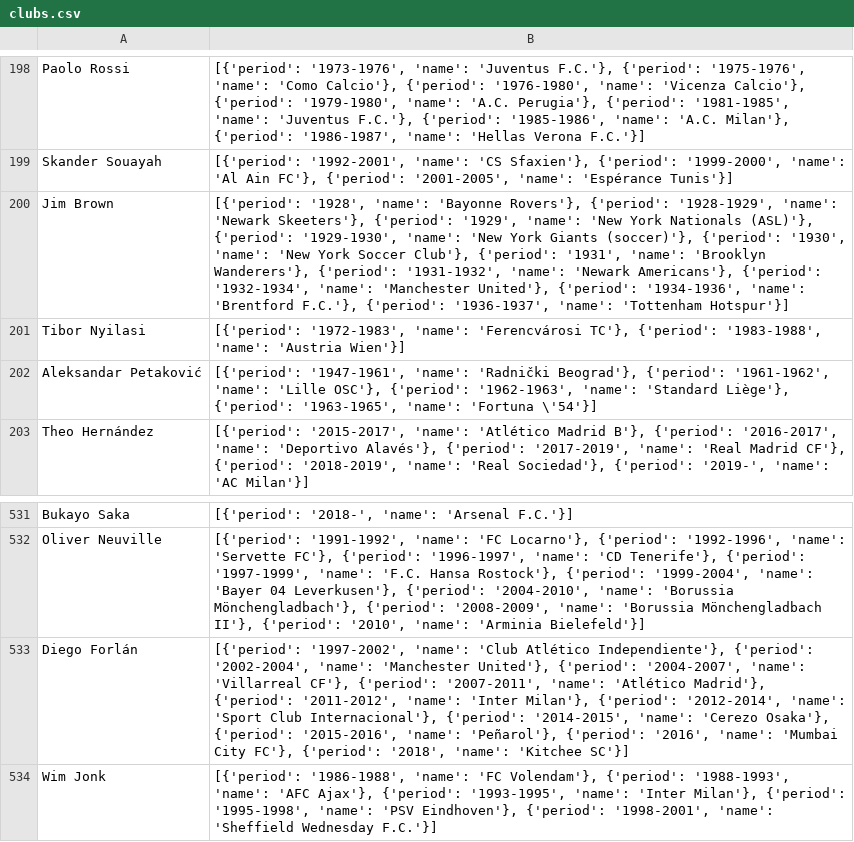
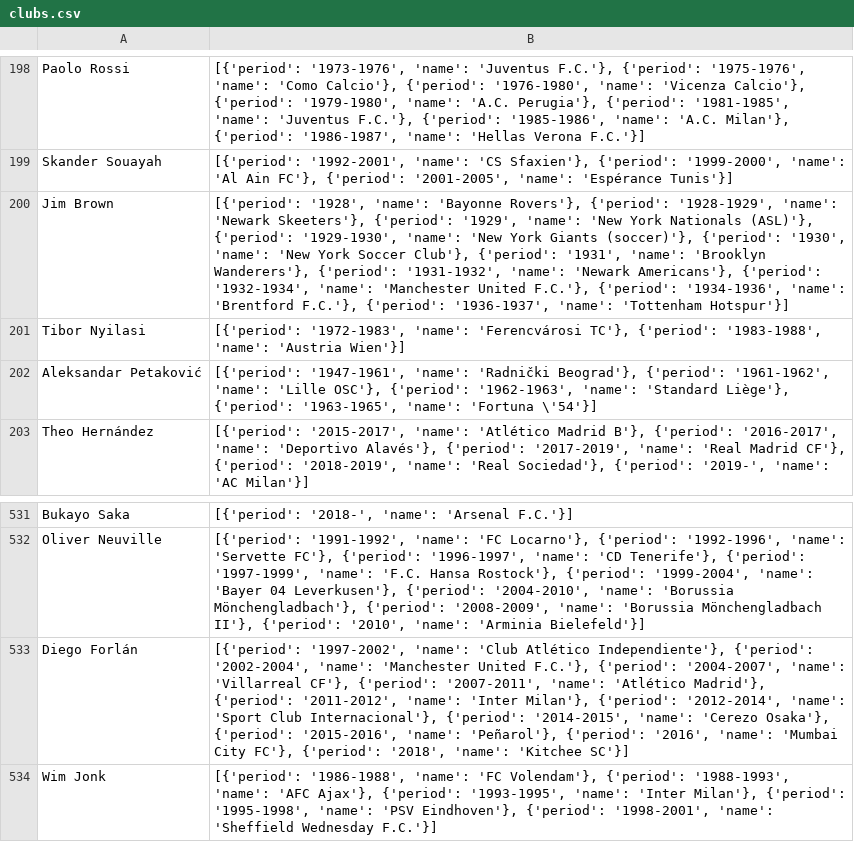
Before and after one commit to wanlok/wanlok-thedataschool, a CSV file: clubs.csv, drawn as a sheet; only a part is shown, gaps mark what is left out.

Commit message:
update club name

```diff
--- a/clubs.csv
+++ b/clubs.csv
@@ -199,3 +199,3 @@
 "Skander Souayah","[{'period': '1992-2001', 'name': 'CS Sfaxien'}, {'period': '1999-2000', 'name': 'Al Ain FC'}, {'period': '2001-2005', 'name': 'Espérance Tunis'}]"
-"Jim Brown","[{'period': '1928', 'name': 'Bayonne Rovers'}, {'period': '1928-1929', 'name': 'Newark Skeeters'}, {'period': '1929', 'name': 'New York Nationals (ASL)'}, {'period': '1929-1930', 'name': 'New York Giants (soccer)'}, {'period': '1930', 'name': 'New York Soccer Club'}, {'period': '1931', 'name': 'Brooklyn Wanderers'}, {'period': '1931-1932', 'name': 'Newark Americans'}, {'period': '1932-1934', 'name': 'Manchester United'}, {'period': '1934-1936', 'name': 'Brentford F.C.'}, {'period': '1936-1937', 'name': 'Tottenham Hotspur'}]"
+"Jim Brown","[{'period': '1928', 'name': 'Bayonne Rovers'}, {'period': '1928-1929', 'name': 'Newark Skeeters'}, {'period': '1929', 'name': 'New York Nationals (ASL)'}, {'period': '1929-1930', 'name': 'New York Giants (soccer)'}, {'period': '1930', 'name': 'New York Soccer Club'}, {'period': '1931', 'name': 'Brooklyn Wanderers'}, {'period': '1931-1932', 'name': 'Newark Americans'}, {'period': '1932-1934', 'name': 'Manchester United F.C.'}, {'period': '1934-1936', 'name': 'Brentford F.C.'}, {'period': '1936-1937', 'name': 'Tottenham Hotspur'}]"
 "Tibor Nyilasi","[{'period': '1972-1983', 'name': 'Ferencvárosi TC'}, {'period': '1983-1988', 'name': 'Austria Wien'}]"
@@ -532,3 +532,3 @@
 "Oliver Neuville","[{'period': '1991-1992', 'name': 'FC Locarno'}, {'period': '1992-1996', 'name': 'Servette FC'}, {'period': '1996-1997', 'name': 'CD Tenerife'}, {'period': '1997-1999', 'name': 'F.C. Hansa Rostock'}, {'period': '1999-2004', 'name': 'Bayer 04 Leverkusen'}, {'period': '2004-2010', 'name': 'Borussia Mönchengladbach'}, {'period': '2008-2009', 'name': 'Borussia Mönchengladbach II'}, {'period': '2010', 'name': 'Arminia Bielefeld'}]"
-"Diego Forlán","[{'period': '1997-2002', 'name': 'Club Atlético Independiente'}, {'period': '2002-2004', 'name': 'Manchester United'}, {'period': '2004-2007', 'name': 'Villarreal CF'}, {'period': '2007-2011', 'name': 'Atlético Madrid'}, {'period': '2011-2012', 'name': 'Inter Milan'}, {'period': '2012-2014', 'name': 'Sport Club Internacional'}, {'period': '2014-2015', 'name': 'Cerezo Osaka'}, {'period': '2015-2016', 'name': 'Peñarol'}, {'period': '2016', 'name': 'Mumbai City FC'}, {'period': '2018', 'name': 'Kitchee SC'}]"
+"Diego Forlán","[{'period': '1997-2002', 'name': 'Club Atlético Independiente'}, {'period': '2002-2004', 'name': 'Manchester United F.C.'}, {'period': '2004-2007', 'name': 'Villarreal CF'}, {'period': '2007-2011', 'name': 'Atlético Madrid'}, {'period': '2011-2012', 'name': 'Inter Milan'}, {'period': '2012-2014', 'name': 'Sport Club Internacional'}, {'period': '2014-2015', 'name': 'Cerezo Osaka'}, {'period': '2015-2016', 'name': 'Peñarol'}, {'period': '2016', 'name': 'Mumbai City FC'}, {'period': '2018', 'name': 'Kitchee SC'}]"
 "Wim Jonk","[{'period': '1986-1988', 'name': 'FC Volendam'}, {'period': '1988-1993', 'name': 'AFC Ajax'}, {'period': '1993-1995', 'name': 'Inter Milan'}, {'period': '1995-1998', 'name': 'PSV Eindhoven'}, {'period': '1998-2001', 'name': 'Sheffield Wednesday F.C.'}]"
```
